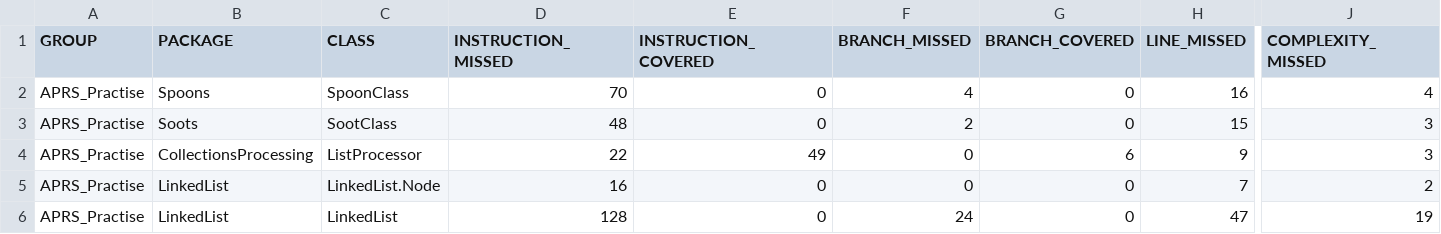
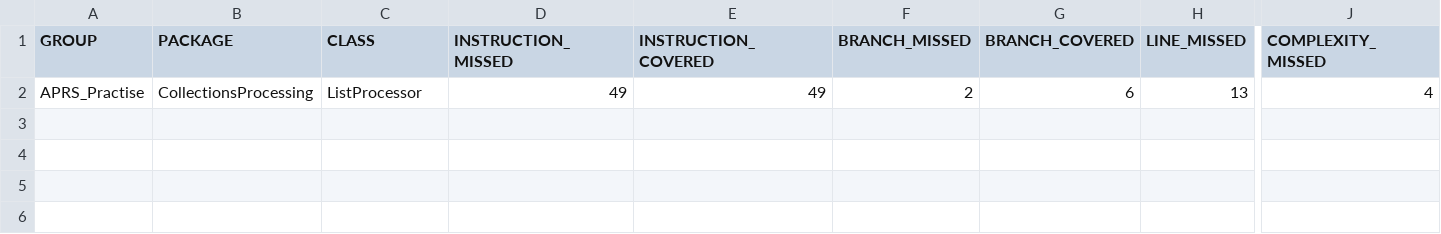
Before and after one commit to LoikaAR/APR_Patch_Report, a CSV file: APRS_Practise/target/site/jacoco/jacoco.csv, drawn as a sheet; only a part is shown, gaps mark what is left out; removed rows and columns are numbered as before the commit, all else as after; rows hold the shown columns only; the diff names each change by its address in the sheet, - before the commit and + after, or states it on an @@ line.

Commit message:
work in progress, jacoco agent

```diff
--- a/APRS_Practise/target/site/jacoco/jacoco.csv
+++ b/APRS_Practise/target/site/jacoco/jacoco.csv
-row 2: APRS_Practise | Spoons | SpoonClass | 70 | 0 | 4 | 0 | 16 | 4
-row 3: APRS_Practise | Soots | SootClass | 48 | 0 | 2 | 0 | 15 | 3
-D2 (INSTRUCTION_MISSED): 22
+D2 (INSTRUCTION_MISSED): 49
-F2 (BRANCH_MISSED): 0
+F2 (BRANCH_MISSED): 2
-H2 (LINE_MISSED): 9
+H2 (LINE_MISSED): 13
-J2 (COMPLEXITY_MISSED): 3
+J2 (COMPLEXITY_MISSED): 4
-row 5: APRS_Practise | LinkedList | LinkedList.Node | 16 | 0 | 0 | 0 | 7 | 2
-row 6: APRS_Practise | LinkedList | LinkedList | 128 | 0 | 24 | 0 | 47 | 19
```
Also changed, not shown: 46 other files.
